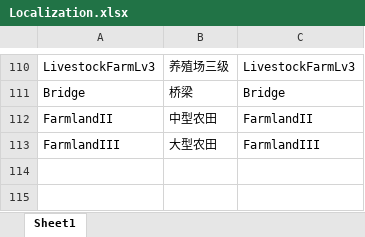
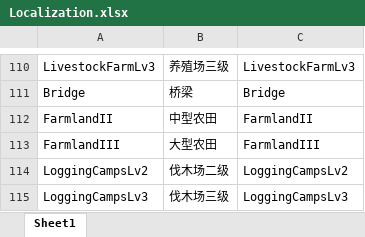
Before and after one commit to FMJ9922/BiShe, an Excel workbook: Assets/Resources/Data/RawData/Localization.xlsx, sheet Sheet1, drawn as a sheet; only a part is shown, gaps mark what is left out; values as stored, in another font and other column widths than the file's, no borders; the diff names each change by its address in the sheet, - before the commit and + after, or states it on an @@ line.

```diff
--- a/Assets/Resources/Data/RawData/Localization.xlsx (sheet Sheet1)
+++ b/Assets/Resources/Data/RawData/Localization.xlsx (sheet Sheet1)
+row 114: LoggingCampsLv2 | 伐木场二级 | LoggingCampsLv2
+row 115: LoggingCampsLv3 | 伐木场三级 | LoggingCampsLv3
```
Also changed, not shown: Assets/Resources/Data/RawData/Buildings.xlsx, Assets/Resources/Data/RawData/Formula.xlsx, 40 other files.
